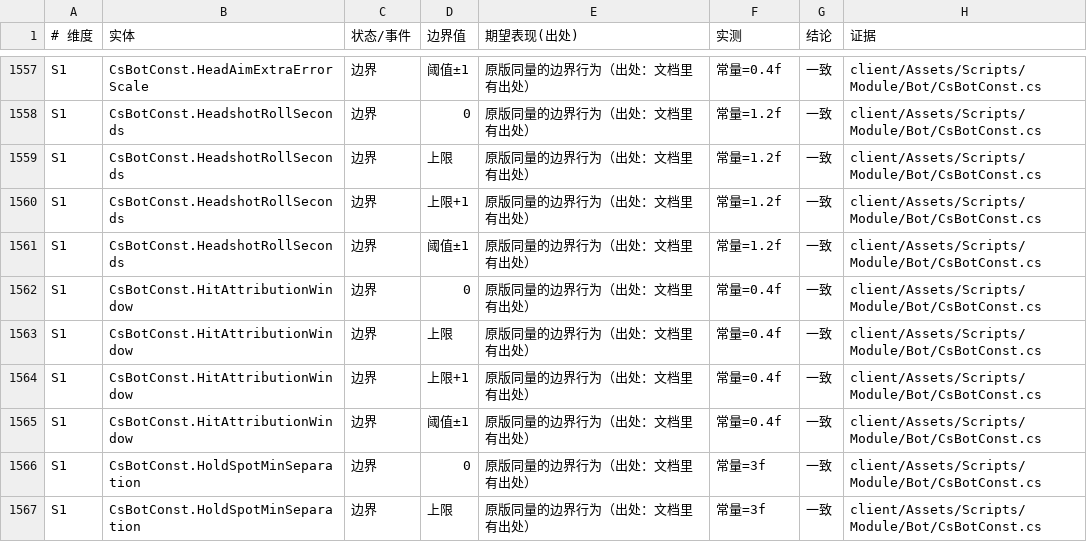
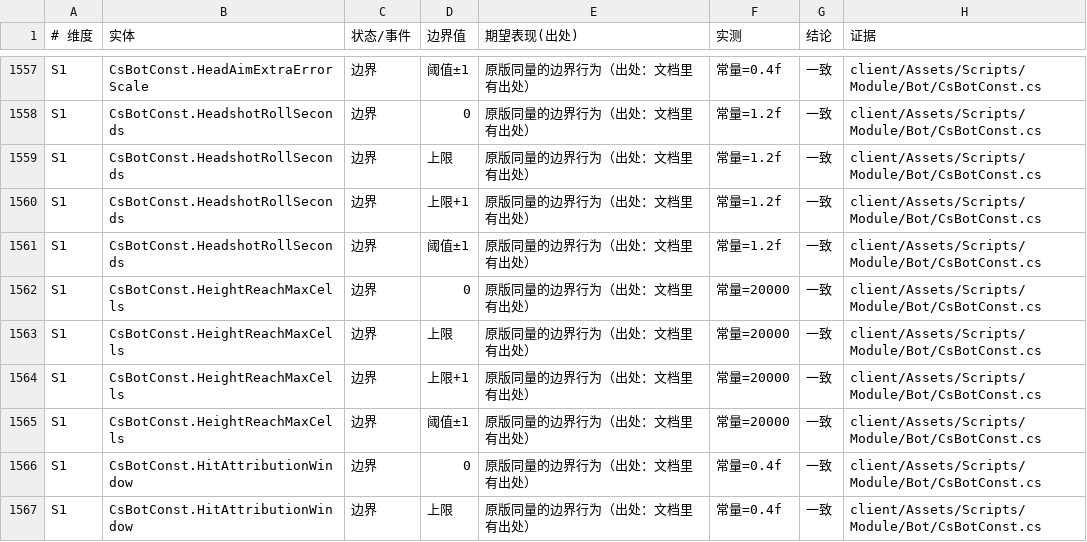
Before and after one commit to qw576483/clover-project-cs16, a TSV file: 策划/状态矩阵.tsv, drawn as a sheet; only a part is shown, gaps mark what is left out; the shorter side is filled out with more unchanged rows.

```diff
--- a/策划/状态矩阵.tsv
+++ b/策划/状态矩阵.tsv
@@ -1561,2 +1561,6 @@ S1	CsBotConst.HeadshotRollSeconds	边界	上限+1	原版同量的边界行为（
 S1	CsBotConst.HeadshotRollSeconds	边界	阈值±1	原版同量的边界行为（出处：文档里有出处）	常量=1.2f	一致	client/Assets/Scripts/Module/Bot/CsBotConst.cs
+S1	CsBotConst.HeightReachMaxCells	边界	0	原版同量的边界行为（出处：文档里有出处）	常量=20000	一致	client/Assets/Scripts/Module/Bot/CsBotConst.cs
+S1	CsBotConst.HeightReachMaxCells	边界	上限	原版同量的边界行为（出处：文档里有出处）	常量=20000	一致	client/Assets/Scripts/Module/Bot/CsBotConst.cs
+S1	CsBotConst.HeightReachMaxCells	边界	上限+1	原版同量的边界行为（出处：文档里有出处）	常量=20000	一致	client/Assets/Scripts/Module/Bot/CsBotConst.cs
+S1	CsBotConst.HeightReachMaxCells	边界	阈值±1	原版同量的边界行为（出处：文档里有出处）	常量=20000	一致	client/Assets/Scripts/Module/Bot/CsBotConst.cs
 S1	CsBotConst.HitAttributionWindow	边界	0	原版同量的边界行为（出处：文档里有出处）	常量=0.4f	一致	client/Assets/Scripts/Module/Bot/CsBotConst.cs
```
Also changed, not shown: 策划/实体清单.tsv, 策划/差异登记.tsv, 4 other files.
